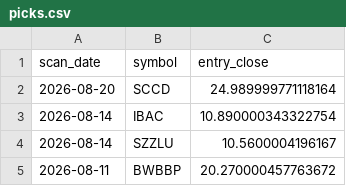
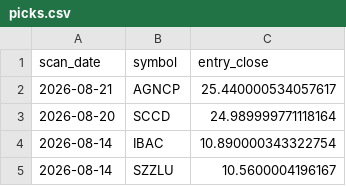
Before and after one commit to StockGem26/my-screener-site, a CSV file: docs/history/picks.csv, drawn as a sheet; only a part is shown; the shorter side is filled out with more unchanged rows.

```diff
--- a/docs/history/picks.csv
+++ b/docs/history/picks.csv
@@ -1,2 +1,3 @@
 scan_date,symbol,entry_close
+2026-08-21,AGNCP,25.440000534057617
 2026-08-20,SCCD,24.989999771118164
```
Also changed, not shown: docs/stage2_candidates.csv, 2 other files.
